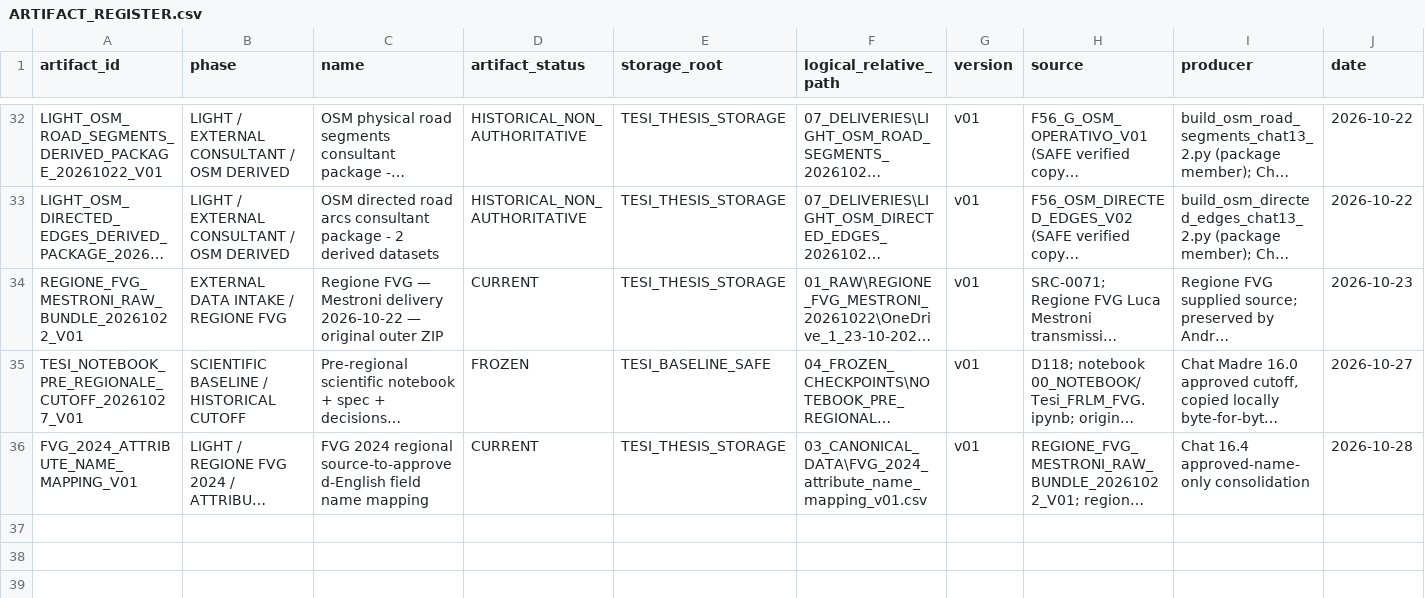
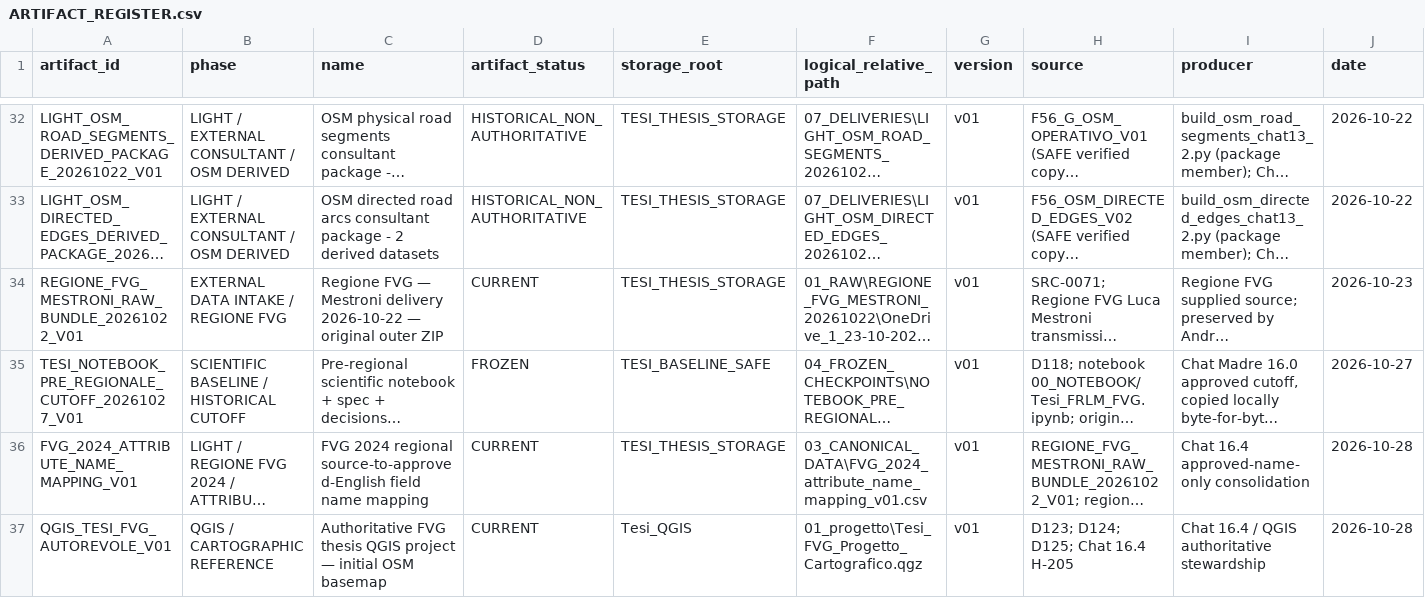
Before and after one commit to indren9/tesi-frlm-fvg, a CSV file: 06_GOVERNANCE/ARTIFACT_REGISTER.csv, drawn as a sheet; only a part is shown, gaps mark what is left out; long unchanged cells end in …; rows hold the shown columns only; the diff names each change by its address in the sheet, - before the commit and + after, or states it on an @@ line.

Commit message:
governance: register approved QGIS thesis project as CURRENT

```diff
--- a/06_GOVERNANCE/ARTIFACT_REGISTER.csv
+++ b/06_GOVERNANCE/ARTIFACT_REGISTER.csv
+row 37: QGIS_TESI_FVG_AUTOREVOLE_V01 | QGIS / CARTOGRAPHIC REFERENCE | Authoritative FVG thesis QGIS project — initial OSM basemap | CURRENT | Tesi_QGIS | 01_progetto\Tesi_FVG_Progetto_Cartografico.qgz | v01 | D123; D124; D125; Chat 16.4 H-205 | Chat 16.4 / QGIS authoritative stewardship | 2026-10-28
```
